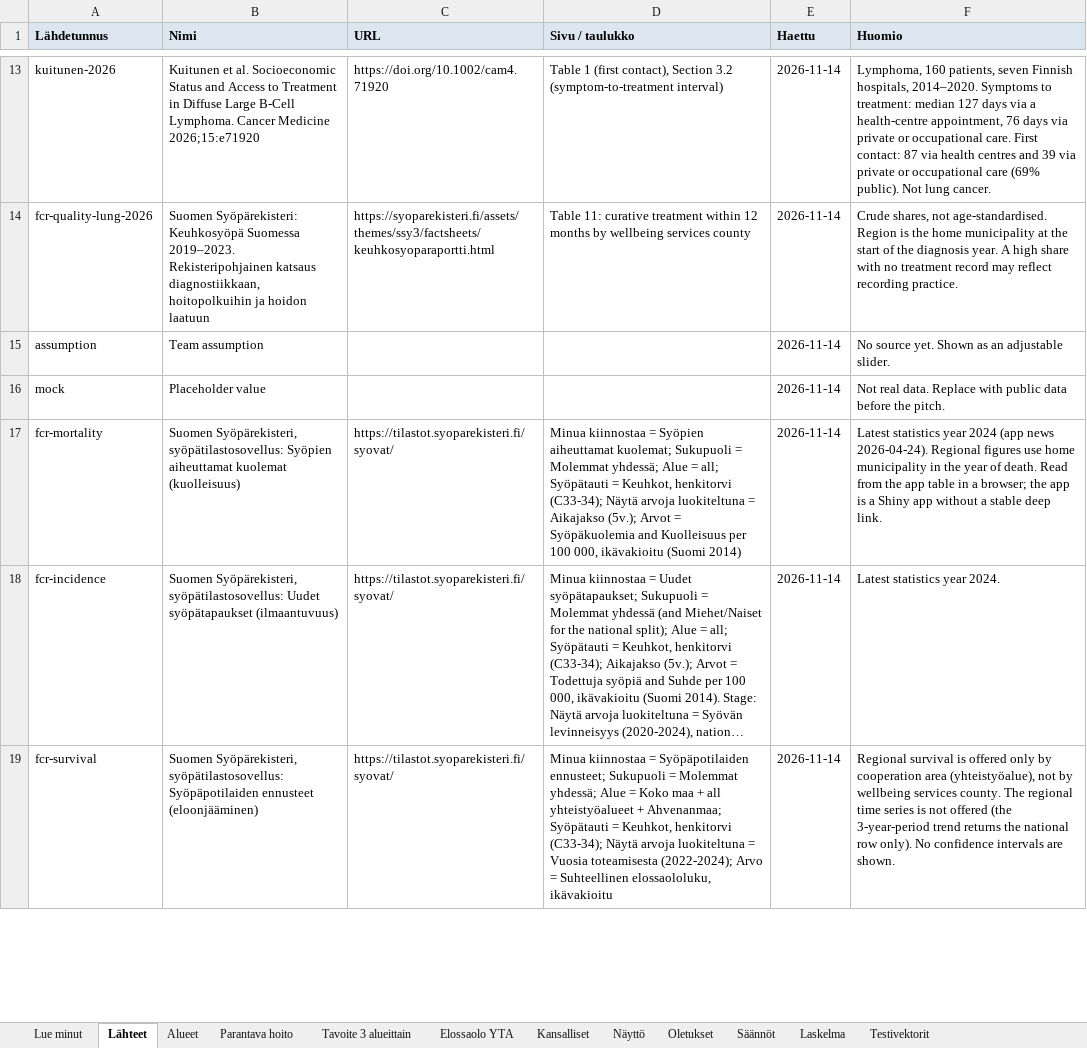
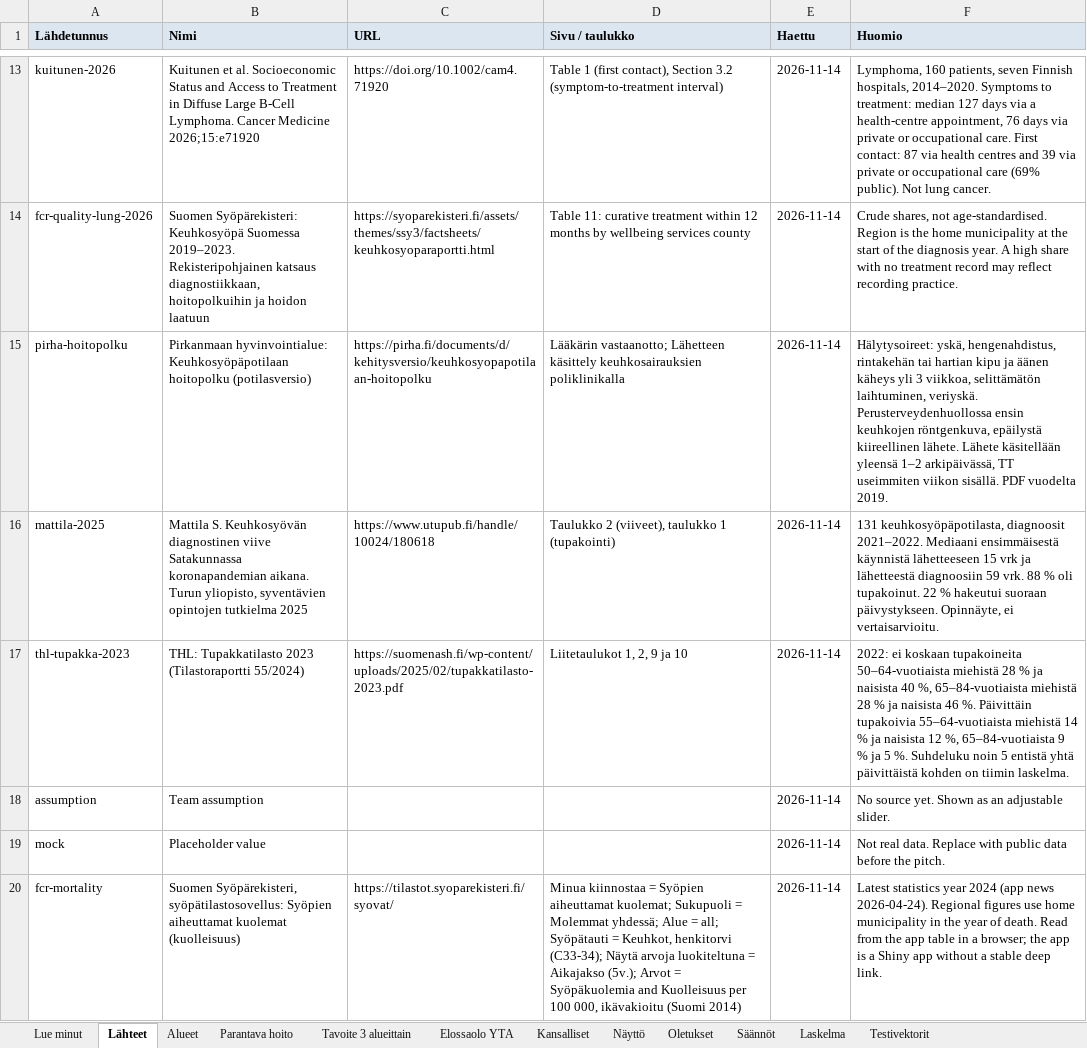
Before and after one commit to NoelSaarinen/pikakaista, an Excel workbook: docs/tilastot/kaksi-ovea-tilastot.xlsx, sheet Lähteet, drawn as a sheet; only a part is shown, gaps mark what is left out; the shorter side is filled out with more unchanged rows; long unchanged cells end in …; values as stored, in another font and other column widths than the file's, no borders; the diff names each change by its address in the sheet, - before the commit and + after, or states it on an @@ line.

```diff
--- a/docs/tilastot/kaksi-ovea-tilastot.xlsx (sheet Lähteet)
+++ b/docs/tilastot/kaksi-ovea-tilastot.xlsx (sheet Lähteet)
+row 15: pirha-hoitopolku | Pirkanmaan hyvinvointialue: Keuhkosyöpäpotilaan hoitopolku (potilasversio) | https://pirha.fi/documents/d/kehitysversio/keuhkosyopapotilaan-hoitopolku | Lääkärin vastaanotto; Lähetteen käsittely keuhkosairauksien poliklinikalla | 2026-11-14 | Hälytysoireet: yskä, hengenahdistus, rintakehän tai hartian kipu ja äänen käheys yli 3 viikkoa, selittämätön laihtuminen, veriyskä. Perusterveydenhuollossa ensin keuhkojen röntgenkuva, epäilystä kiireellinen lähete. Lähete käsitellään yleensä 1–2 arkipäivässä, TT useimmiten viikon sisällä. PDF vuodelta 2019.
+row 16: mattila-2025 | Mattila S. Keuhkosyövän diagnostinen viive Satakunnassa koronapandemian aikana. Turun yliopisto, syventävien opintojen tutkielma 2025 | https://www.utupub.fi/handle/10024/180618 | Taulukko 2 (viiveet), taulukko 1 (tupakointi) | 2026-11-14 | 131 keuhkosyöpäpotilasta, diagnoosit 2021–2022. Mediaani ensimmäisestä käynnistä lähetteeseen 15 vrk ja lähetteestä diagnoosiin 59 vrk. 88 % oli tupakoinut. 22 % hakeutui suoraan päivystykseen. Opinnäyte, ei vertaisarvioitu.
+row 17: thl-tupakka-2023 | THL: Tupakkatilasto 2023 (Tilastoraportti 55/2024) | https://suomenash.fi/wp-content/uploads/2025/02/tupakkatilasto-2023.pdf | Liitetaulukot 1, 2, 9 ja 10 | 2026-11-14 | 2022: ei koskaan tupakoineita 50–64-vuotiaista miehistä 28 % ja naisista 40 %, 65–84-vuotiaista miehistä 28 % ja naisista 46 %. Päivittäin tupakoivia 55–64-vuotiaista miehistä 14 % ja naisista 12 %, 65–84-vuotiaista 9 % ja 5 %. Suhdeluku noin 5 entistä yhtä päivittäistä kohden on tiimin laskelma.
```
Also changed, not shown: sheet Laskelma, sheet Testivektorit, sheet Näyttö, sheet Oletukset, sheet Säännöt, formulas that keep their value, 3 other files.
